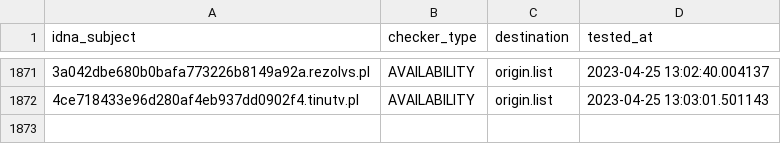
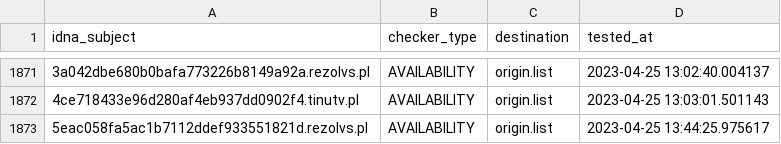
Before and after one commit to dead-hosts/KADhosts_git_azet12, a CSV file: .pyfunceble/inactive.csv, drawn as a sheet; only a part is shown, gaps mark what is left out; the diff names each change by its address in the sheet, - before the commit and + after, or states it on an @@ line.

```diff
--- a/.pyfunceble/inactive.csv
+++ b/.pyfunceble/inactive.csv
+row 1873: 5eac058fa5ac1b7112ddef933551821d.rezolvs.pl | AVAILABILITY | origin.list | 2023-04-25 13:44:25.975617
```
Also changed, not shown: 5 other files.
